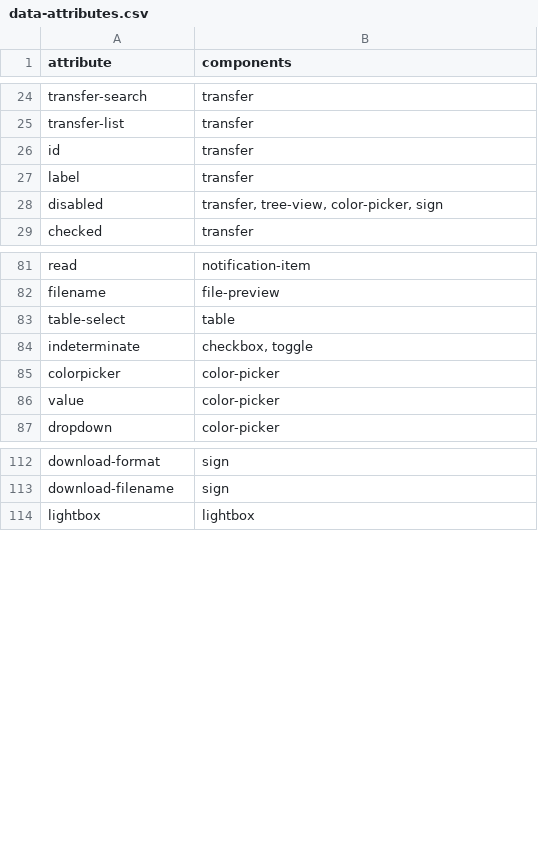
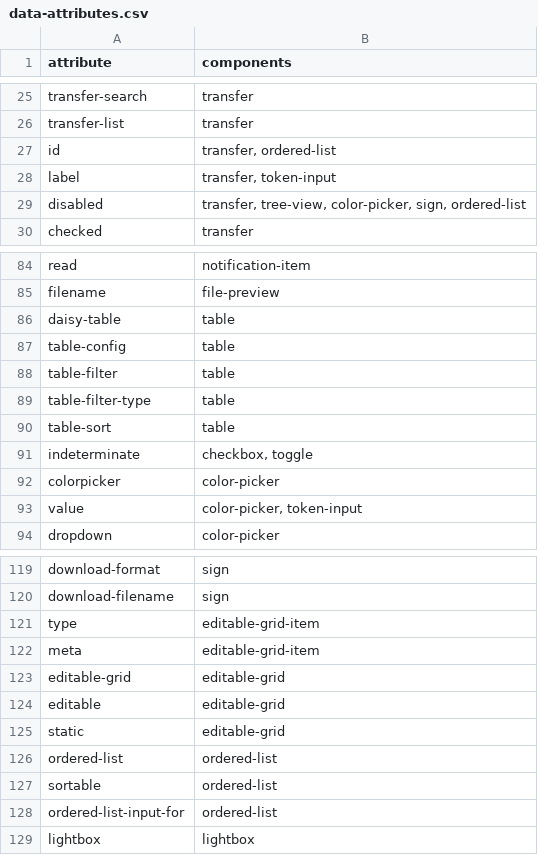
Before and after one commit to art35rennes/laravel-daisy-kit-demo, a CSV file: docs/inventory/data-attributes.csv, drawn as a sheet; only a part is shown, gaps mark what is left out; the diff covers the shown part only.

```diff
--- a/docs/inventory/data-attributes.csv
+++ b/docs/inventory/data-attributes.csv
@@ -25,5 +26,5 @@ transfer-search,transfer
 transfer-list,transfer
-id,transfer
-label,transfer
-disabled,"transfer, tree-view, color-picker, sign"
+id,"transfer, ordered-list"
+label,"transfer, token-input"
+disabled,"transfer, tree-view, color-picker, sign, ordered-list"
 checked,transfer
@@ -82,6 +85,10 @@ read,notification-item
 filename,file-preview
-table-select,table
+daisy-table,table
+table-config,table
+table-filter,table
+table-filter-type,table
+table-sort,table
 indeterminate,"checkbox, toggle"
 colorpicker,color-picker
-value,color-picker
+value,"color-picker, token-input"
 dropdown,color-picker
@@ -113,2 +120,10 @@ download-format,sign
 download-filename,sign
+type,editable-grid-item
+meta,editable-grid-item
+editable-grid,editable-grid
+editable,editable-grid
+static,editable-grid
+ordered-list,ordered-list
+sortable,ordered-list
+ordered-list-input-for,ordered-list
 lightbox,lightbox
```
Also changed, not shown: 9 added rows, 1 removed row and 3 edited cells elsewhere in this file, docs/inventory/components.csv, 23 other files.
